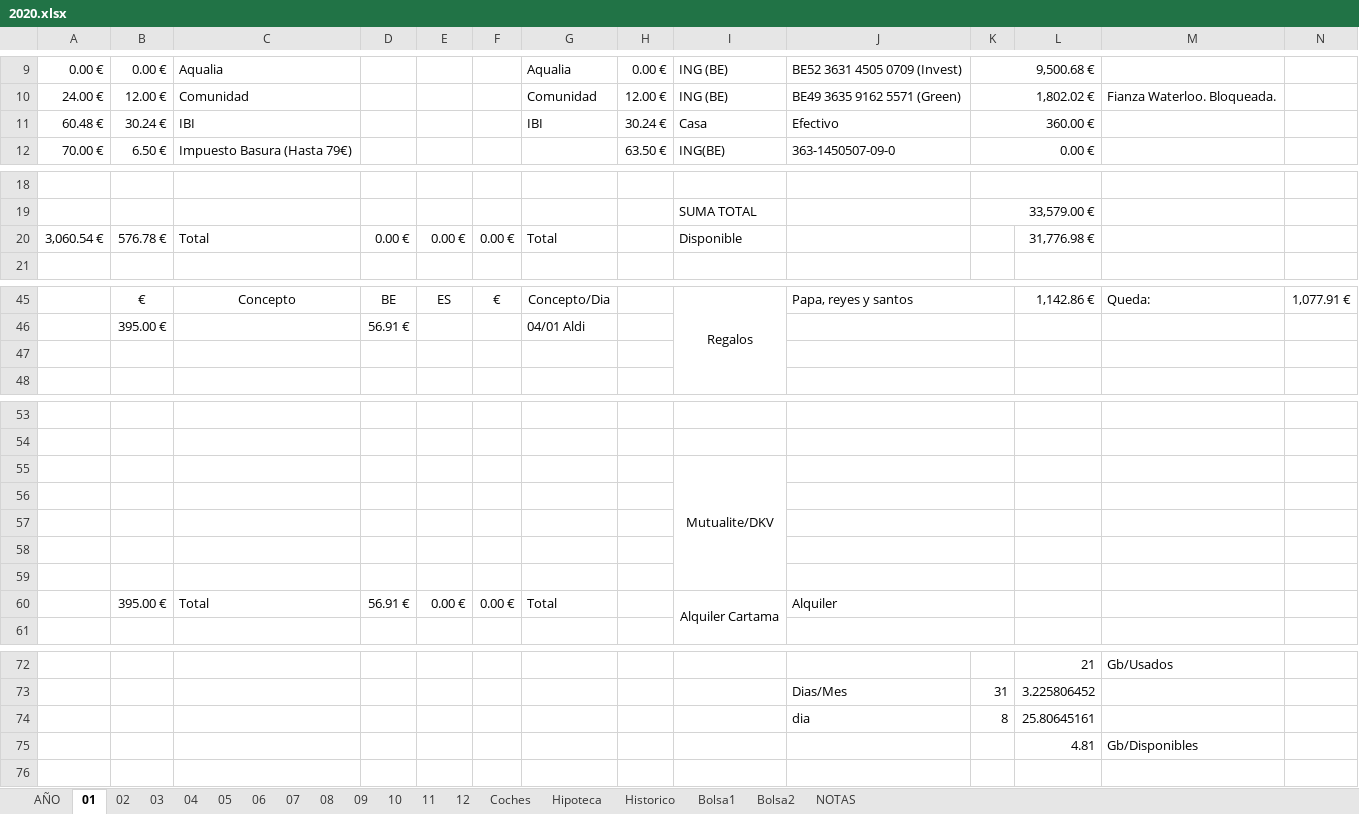
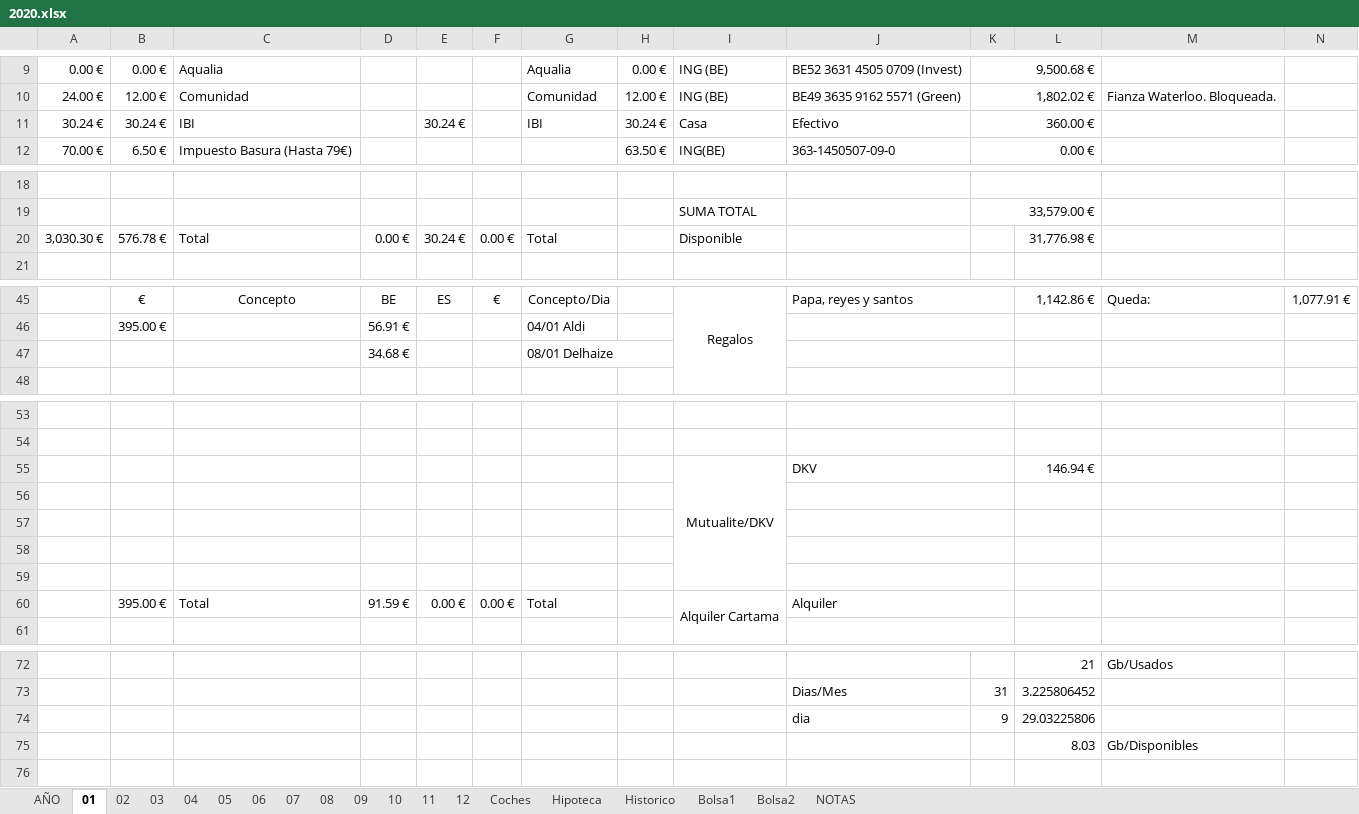
Before and after one commit to mrojassuarez/MRS_Manager, an Excel workbook: 2020/2020.xlsx, sheet 01, drawn as a sheet; only a part is shown, gaps mark what is left out; values as stored, in another font and other column widths than the file's, no borders; removed rows and columns are numbered as before the commit, all else as after; the diff covers the shown part only; the diff names each change by its address in the sheet, - before the commit and + after, or states it on an @@ line.

```diff
--- a/2020/2020.xlsx (sheet 01)
+++ b/2020/2020.xlsx (sheet 01)
-A11: 60.48 €
+A11: 30.24 €
-E11: (empty)
+E11: 30.24 €
-A20: 3,060.54 €
+A20: 3,030.30 €
-E20: 0.00 €
+E20: 30.24 €
-row 47: (empty)
+row 47:  |  |  | 34.68 € |  |  | 08/01 Delhaize
-row 55:  |  |  |  |  |  |  |  | Mutualite/DKV
+row 55:  |  |  |  |  |  |  |  | Mutualite/DKV | DKV |  | 146.94 €
-D60: 56.91 €
+D60: 91.59 €
-row 74:  |  |  |  |  |  |  |  |  | dia | 8 | 25.80645161
-row 75:  |  |  |  |  |  |  |  |  |  |  | 4.81 | Gb/Disponibles
+row 74:  |  |  |  |  |  |  |  |  | dia | 9 | 29.03225806
+row 75:  |  |  |  |  |  |  |  |  |  |  | 8.03 | Gb/Disponibles
```
Also changed, not shown: 2 added rows, 2 removed rows and 5 edited cells elsewhere in this sheet, sheet AÑO, sheet Bolsa1, sheet 02, sheet 12, sheet 04, sheet 03, 7 more sheets.
